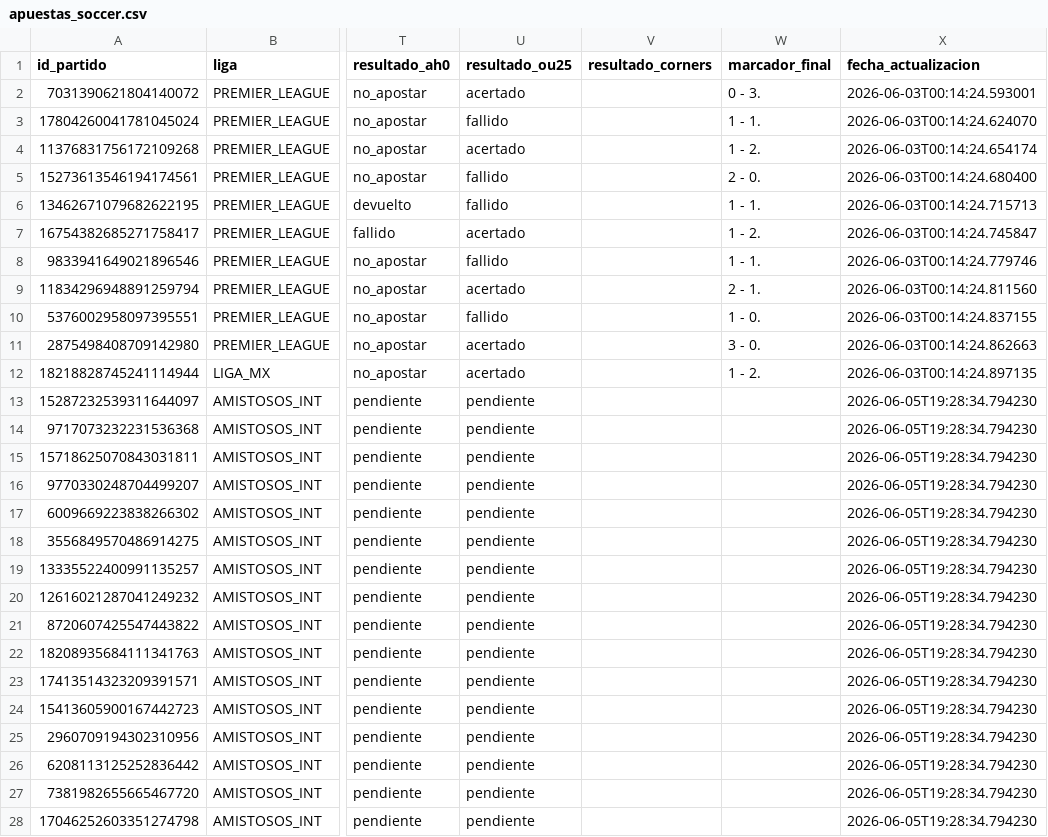
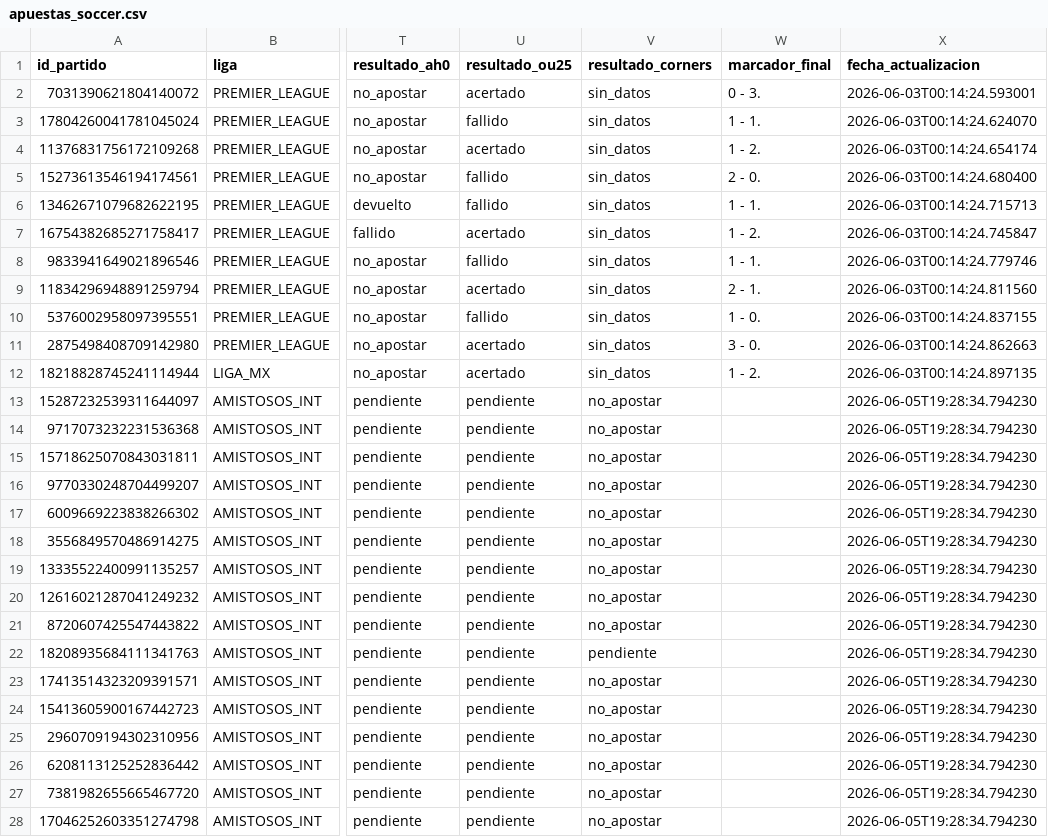
Before and after one commit to 05aptrading-jpg/sportsAPBot, a CSV file: futbol_bot/apuestas_soccer.csv, drawn as a sheet; only a part is shown, gaps mark what is left out; the diff covers the shown part only; the diff names each change by its address in the sheet, - before the commit and + after, or states it on an @@ line.

Commit message:
Fix: preserve CSV results across scrapes, add corners evaluation, expand live scores to all leagues

```diff
--- a/futbol_bot/apuestas_soccer.csv
+++ b/futbol_bot/apuestas_soccer.csv
-V2:V12 (resultado_corners): (empty)
+V2:V12 (resultado_corners): sin_datos
-V13:V21 (resultado_corners): (empty)
+V13:V21 (resultado_corners): no_apostar
-V22 (resultado_corners): (empty)
+V22 (resultado_corners): pendiente
-V23:V28 (resultado_corners): (empty)
+V23:V28 (resultado_corners): no_apostar
```
Also changed, not shown: 113 edited cells elsewhere in this file, 4 other files.
